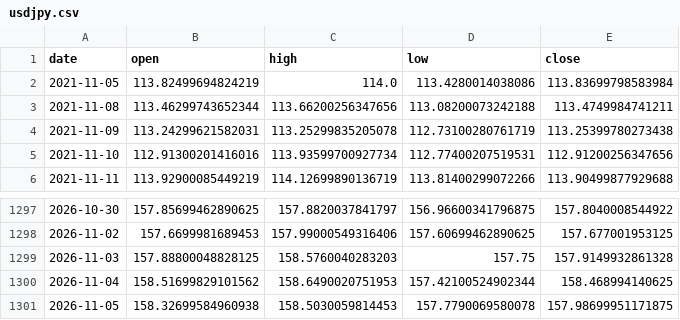
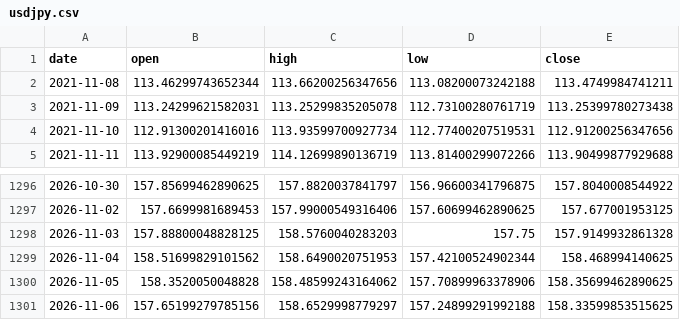
Before and after one commit to yuyu-toto/fx-trend-analysis, a CSV file: data/usdjpy.csv, drawn as a sheet; only a part is shown, gaps mark what is left out.

```diff
--- a/data/usdjpy.csv
+++ b/data/usdjpy.csv
@@ -1,3 +1,2 @@
 date,open,high,low,close
-2021-11-05,113.82499694824219,114.0,113.4280014038086,113.83699798583984
 2021-11-08,113.46299743652344,113.66200256347656,113.08200073242188,113.4749984741211
@@ -1300,2 +1299,3 @@ date,open,high,low,close
 2026-11-04,158.51699829101562,158.6490020751953,157.42100524902344,158.468994140625
-2026-11-05,158.32699584960938,158.5030059814453,157.7790069580078,157.98699951171875
+2026-11-05,158.3520050048828,158.48599243164062,157.70899963378906,158.35699462890625
+2026-11-06,157.65199279785156,158.6529998779297,157.24899291992188,158.33599853515625
```
Also changed, not shown: data/eurjpy.csv, data/eurusd.csv, 6 other files.
